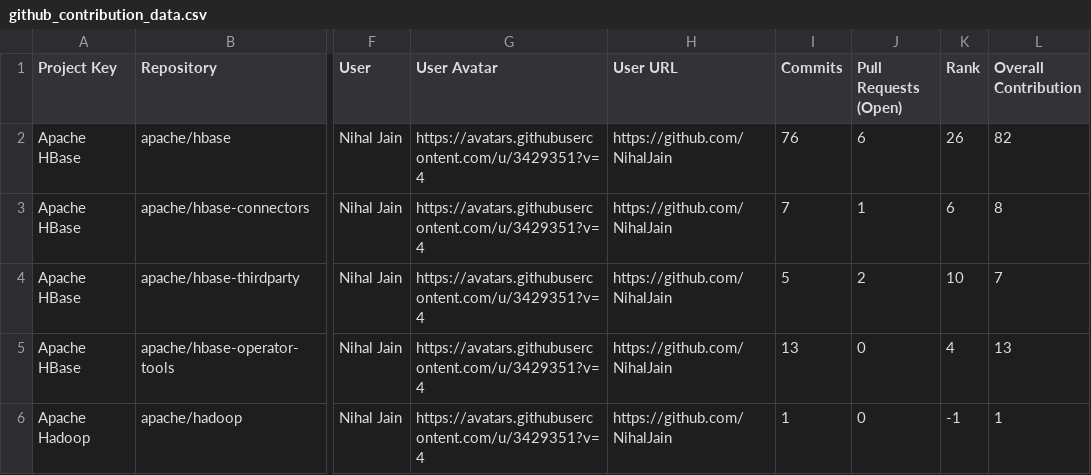
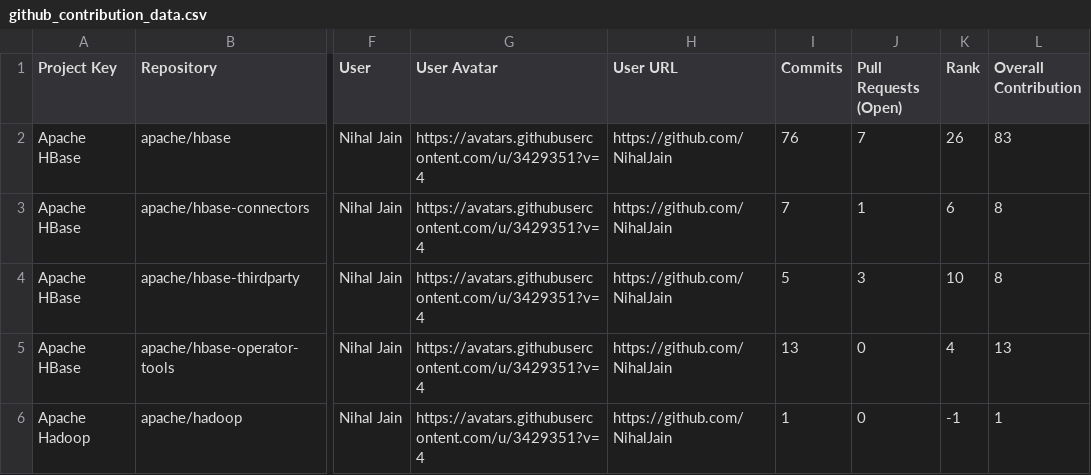
Before and after one commit to nihaljain-test/opensource-contributions-tracker, a CSV file: output/github_contribution_data.csv, drawn as a sheet; only a part is shown, gaps mark what is left out; the diff names each change by its address in the sheet, - before the commit and + after, or states it on an @@ line.

```diff
--- a/output/github_contribution_data.csv
+++ b/output/github_contribution_data.csv
-J2 (Pull Requests (Open)): 6
+J2 (Pull Requests (Open)): 7
-L2 (Overall Contribution): 82
+L2 (Overall Contribution): 83
-J4 (Pull Requests (Open)): 2
+J4 (Pull Requests (Open)): 3
-L4 (Overall Contribution): 7
+L4 (Overall Contribution): 8
```
Also changed, not shown: 3 other files.
